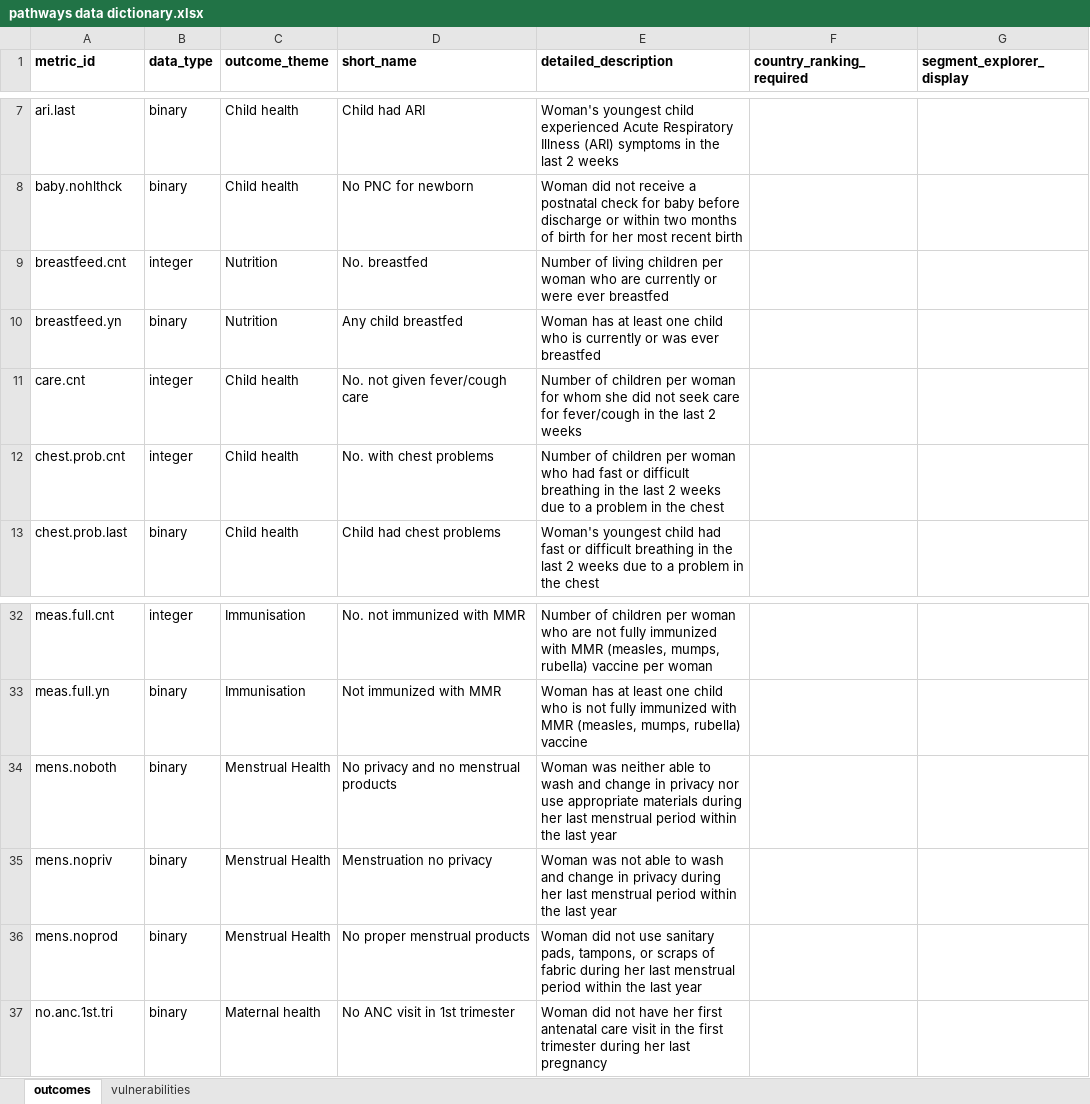
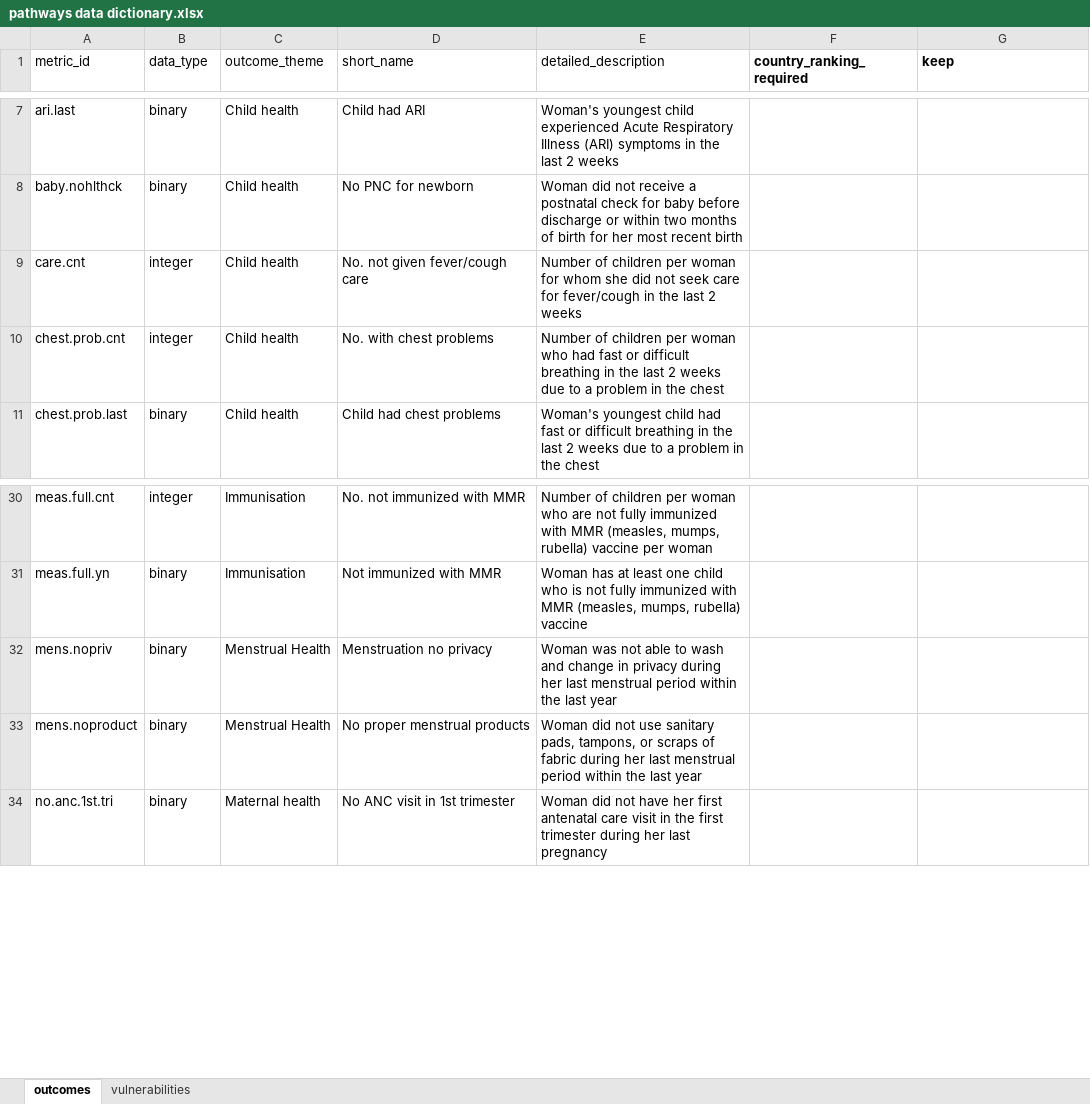
Before and after one commit to InstituteforDiseaseModeling/pathways-segmentation-public, an Excel workbook: analyses/a_new_analysis_template/pathways data dictionary.xlsx, sheet outcomes, drawn as a sheet; only a part is shown, gaps mark what is left out; values as stored, in another font and other column widths than the file's, no borders; removed rows and columns are numbered as before the commit, all else as after; the diff covers the shown part only; the diff names each change by its address in the sheet, - before the commit and + after, or states it on an @@ line.

```diff
--- a/analyses/a_new_analysis_template/pathways data dictionary.xlsx (sheet outcomes)
+++ b/analyses/a_new_analysis_template/pathways data dictionary.xlsx (sheet outcomes)
-A1:E1 bold: on
+A1:E1 bold: off
-G1: segment_explorer_display
+G1: keep
-row 9: breastfeed.cnt | integer | Nutrition | No. breastfed | Number of living children per woman who are currently or were ever breastfed
-row 10: breastfeed.yn | binary | Nutrition | Any child breastfed | Woman has at least one child who is currently or was ever breastfed
-row 34: mens.noboth | binary | Menstrual Health | No privacy and no menstrual products | Woman was neither able to wash and change in privacy nor use appropriate materials during her last menstrual period within the last year
-A33 (metric_id): mens.noprod
+A33 (metric_id): mens.noproduct
```
Also changed, not shown: 35 added rows, 6 removed rows and 7 edited cells elsewhere in this sheet, sheet vulnerabilities, 4 other files.
